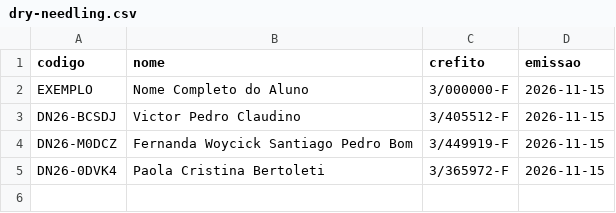
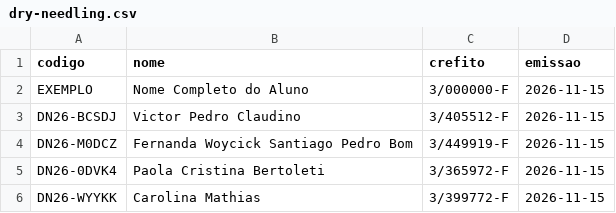
Before and after one commit to joaohenriquecosta/ftmatheusfernandes, a CSV file: scripts/certificados/dry-needling.csv, drawn as a sheet.

```diff
--- a/scripts/certificados/dry-needling.csv
+++ b/scripts/certificados/dry-needling.csv
@@ -5 +5,2 @@ DN26-M0DCZ,Fernanda Woycick Santiago Pedro Bom,3/449919-F,2026-11-15
 DN26-0DVK4,Paola Cristina Bertoleti,3/365972-F,2026-11-15
+DN26-WYYKK,Carolina Mathias,3/399772-F,2026-11-15
```
Also changed, not shown: 6 other files.
